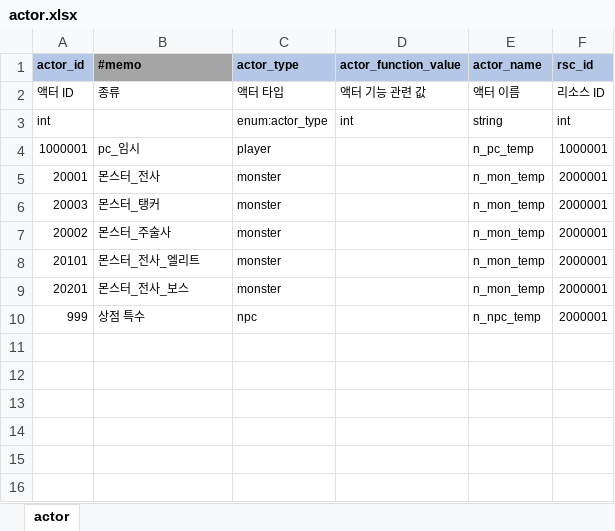
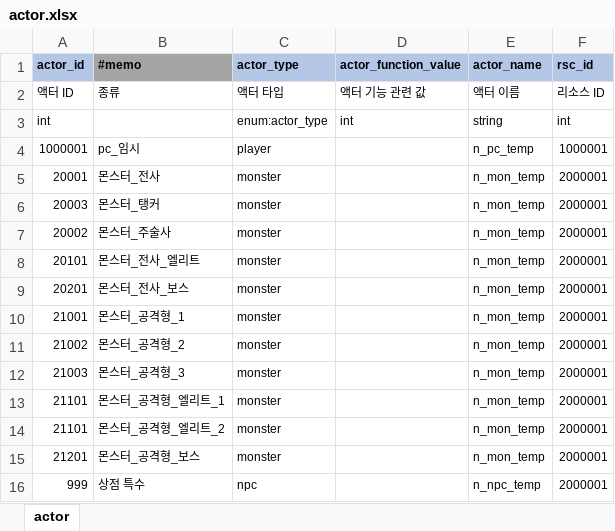
Before and after one commit to YerimYerim/Go.D.Taekwon, an Excel workbook: GameData/Excel/actor.xlsx, sheet actor, drawn as a sheet; values as stored, in another font and other column widths than the file's, no borders; the diff names each change by its address in the sheet, - before the commit and + after, or states it on an @@ line.

```diff
--- a/GameData/Excel/actor.xlsx (sheet actor)
+++ b/GameData/Excel/actor.xlsx (sheet actor)
+row 10: 21001 | 몬스터_공격형_1 | monster |  | n_mon_temp | 2000001
+row 11: 21002 | 몬스터_공격형_2 | monster |  | n_mon_temp | 2000001
+row 12: 21003 | 몬스터_공격형_3 | monster |  | n_mon_temp | 2000001
+row 13: 21101 | 몬스터_공격형_엘리트_1 | monster |  | n_mon_temp | 2000001
+row 14: 21101 | 몬스터_공격형_엘리트_2 | monster |  | n_mon_temp | 2000001
+row 15: 21201 | 몬스터_공격형_보스 | monster |  | n_mon_temp | 2000001
```
Also changed, not shown: GameData/Excel/content_chapter.xlsx, GameData/Excel/first_reward.xlsx, 11 other files.
